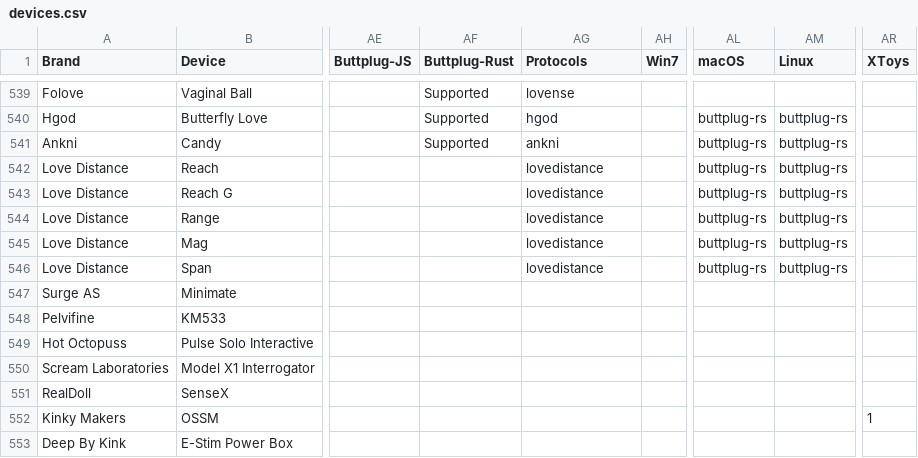
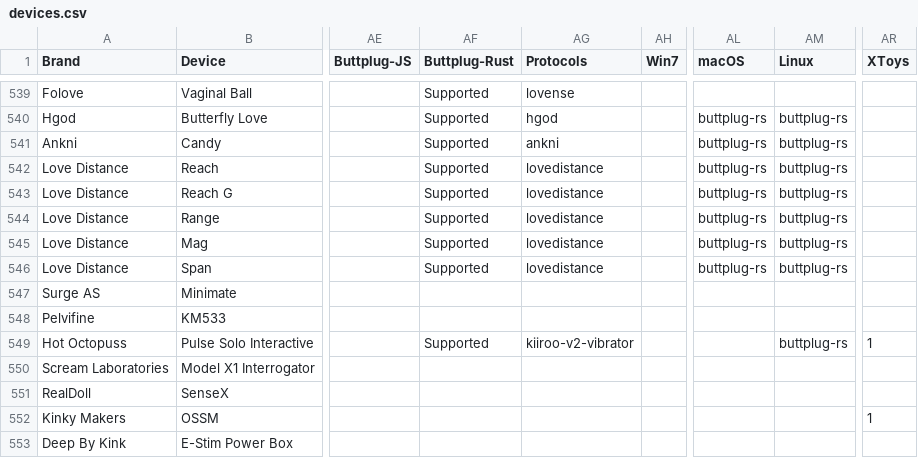
Before and after one commit to blackspherefollower/IoSTIndex, a CSV file: src/data/devices.csv, drawn as a sheet; only a part is shown, gaps mark what is left out; the diff names each change by its address in the sheet, - before the commit and + after, or states it on an @@ line.

Commit message:
Updating datasets

```diff
--- a/src/data/devices.csv
+++ b/src/data/devices.csv
-AF542:AF546 (Buttplug-Rust): (empty)
+AF542:AF546 (Buttplug-Rust): Supported
-AF549 (Buttplug-Rust): (empty)
+AF549 (Buttplug-Rust): Supported
-AG549 (Protocols): (empty)
+AG549 (Protocols): kiiroo-v2-vibrator
-AM549 (Linux): (empty)
+AM549 (Linux): buttplug-rs
-AR549 (XToys): (empty)
+AR549 (XToys): 1
```
